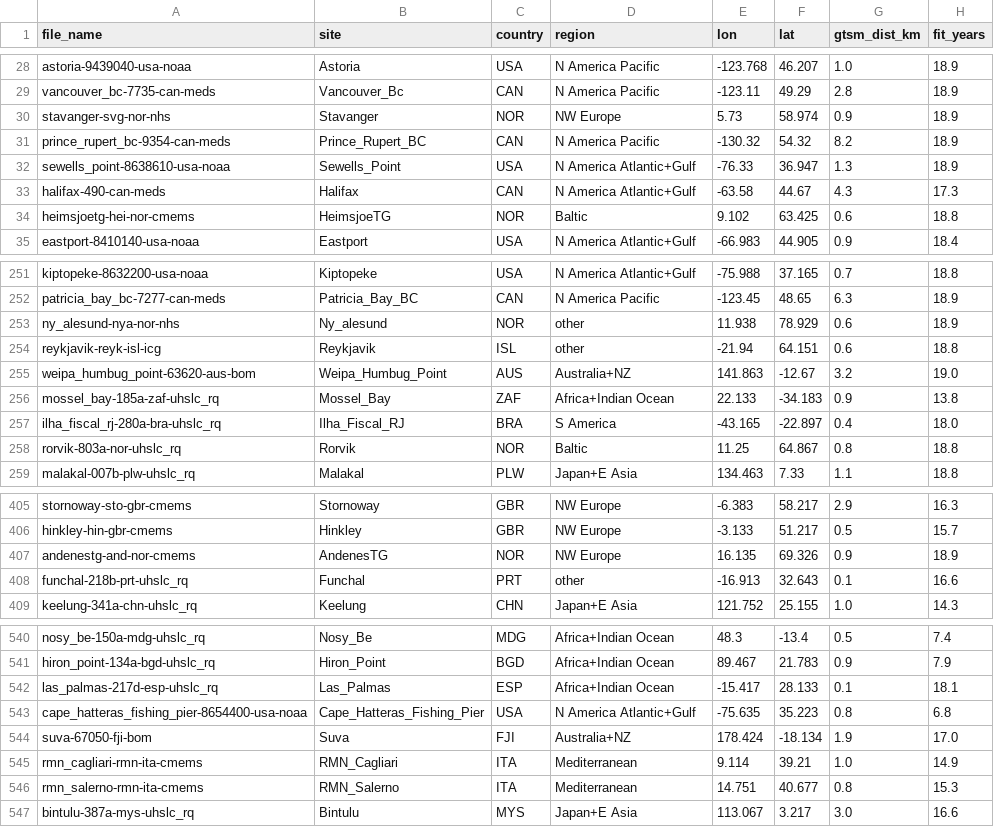
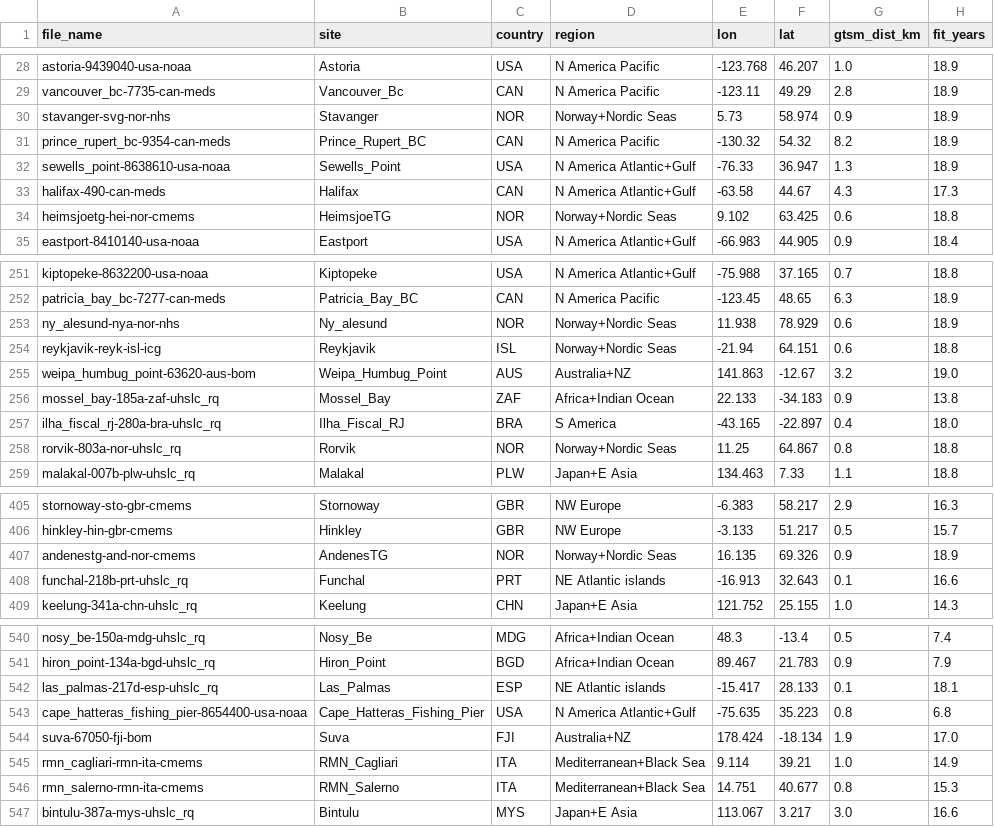
Before and after one commit to JuliusSchlumberger/GFM_Matrix_Snakemake, a CSV file: boundary_test/input_analysis_data/sites_levels.csv, drawn as a sheet; only a part is shown, gaps mark what is left out; the diff covers the shown part only; the diff names each change by its address in the sheet, - before the commit and + after, or states it on an @@ line.

```diff
--- a/boundary_test/input_analysis_data/sites_levels.csv
+++ b/boundary_test/input_analysis_data/sites_levels.csv
-D30 (region): NW Europe
+D30 (region): Norway+Nordic Seas
-D34 (region): Baltic
+D34 (region): Norway+Nordic Seas
-D253:D254 (region): other
+D253:D254 (region): Norway+Nordic Seas
-D258 (region): Baltic
+D258 (region): Norway+Nordic Seas
-D407 (region): NW Europe
+D407 (region): Norway+Nordic Seas
-D408 (region): other
+D408 (region): NE Atlantic islands
-D542 (region): Africa+Indian Ocean
+D542 (region): NE Atlantic islands
-D545:D546 (region): Mediterranean
+D545:D546 (region): Mediterranean+Black Sea
```
Also changed, not shown: 46 edited cells elsewhere in this file, 3 other files.
